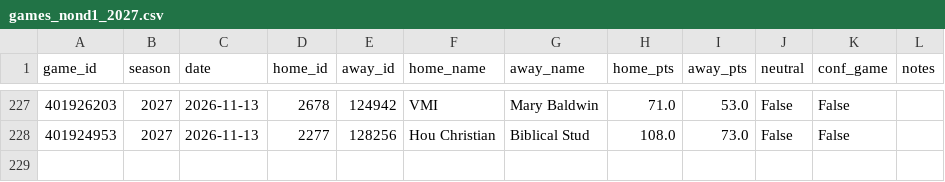
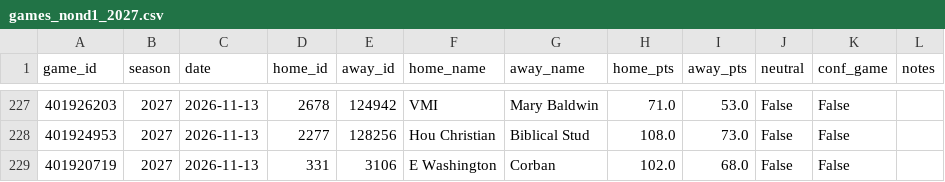
Before and after one commit to Gh0stmahn-ai/cbb-predictor, a CSV file: state/games_nond1_2027.csv, drawn as a sheet; only a part is shown, gaps mark what is left out; the diff names each change by its address in the sheet, - before the commit and + after, or states it on an @@ line.

```diff
--- a/state/games_nond1_2027.csv
+++ b/state/games_nond1_2027.csv
+row 229: 401920719 | 2027 | 2026-11-13 | 331 | 3106 | E Washington | Corban | 102.0 | 68.0 | False | False
```
Also changed, not shown: state/games_2027.csv, state/ledger_2027.csv, 15 other files.
